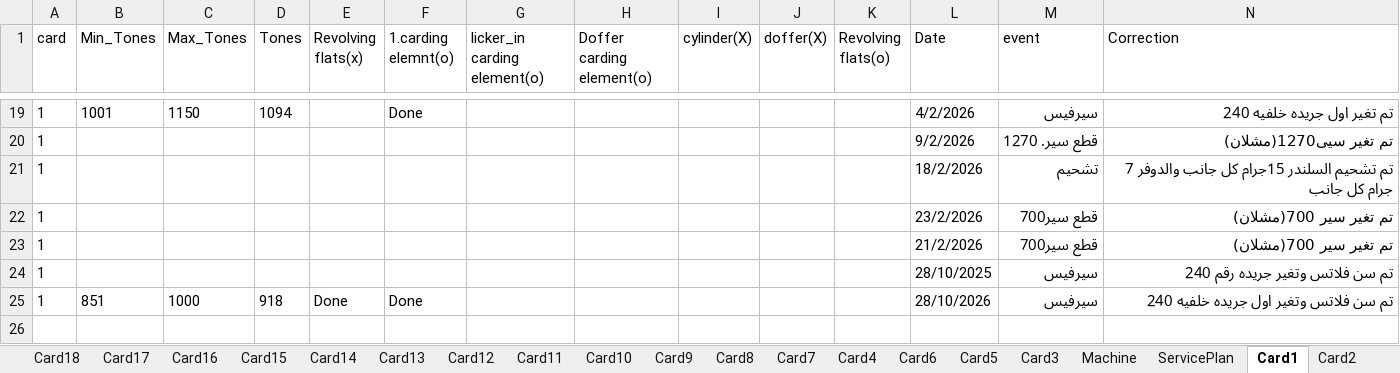
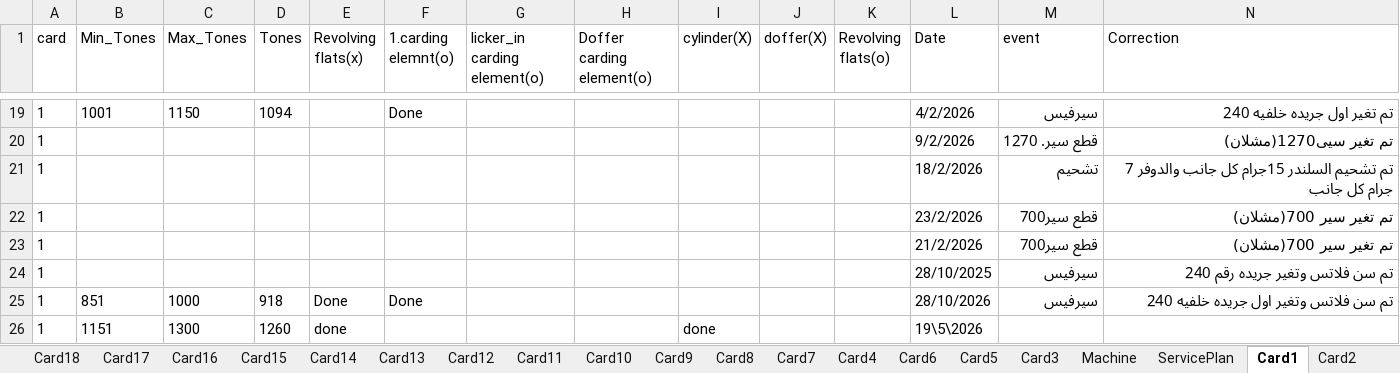
Before and after one commit to mahmedabdallh123/servise-card, an Excel workbook: l4.xlsx, sheet Card1, drawn as a sheet; only a part is shown, gaps mark what is left out; values as stored, in another font and other column widths than the file's, no borders; rows hold the shown columns only; the diff names each change by its address in the sheet, - before the commit and + after, or states it on an @@ line.

Commit message:
إضافة صف جديد في Card1 by admin at 2026-06-15 12:33:18

```diff
--- a/l4.xlsx (sheet Card1)
+++ b/l4.xlsx (sheet Card1)
+row 26: 1 | 1151 | 1300 | 1260 | done |  |  |  | done |  |  | 19\5\2026
```
